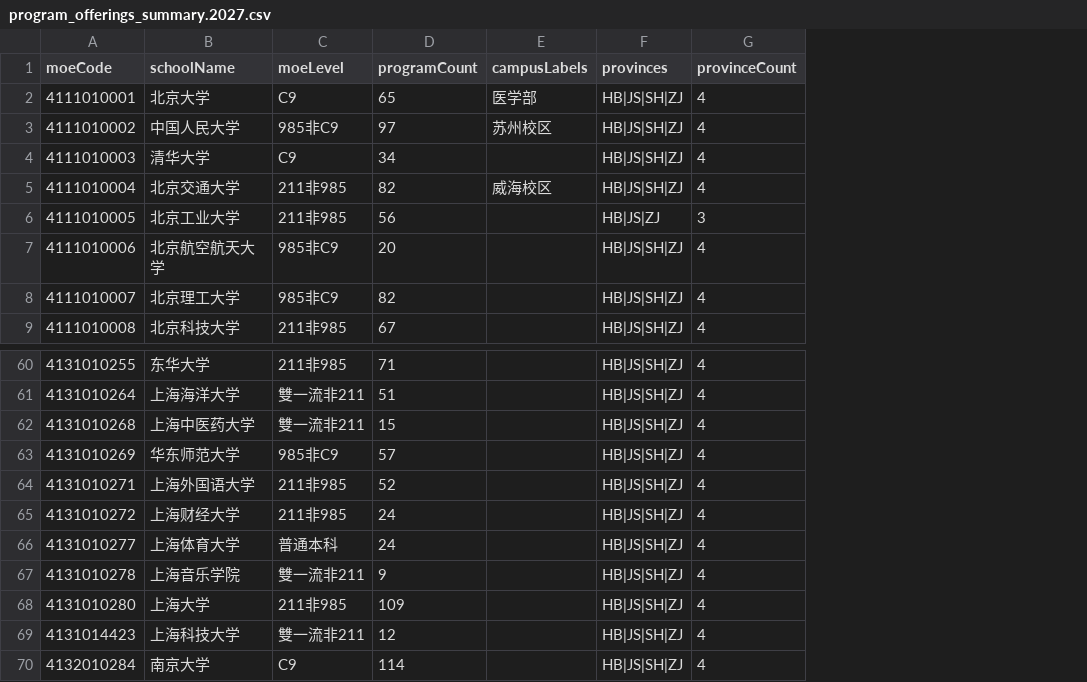
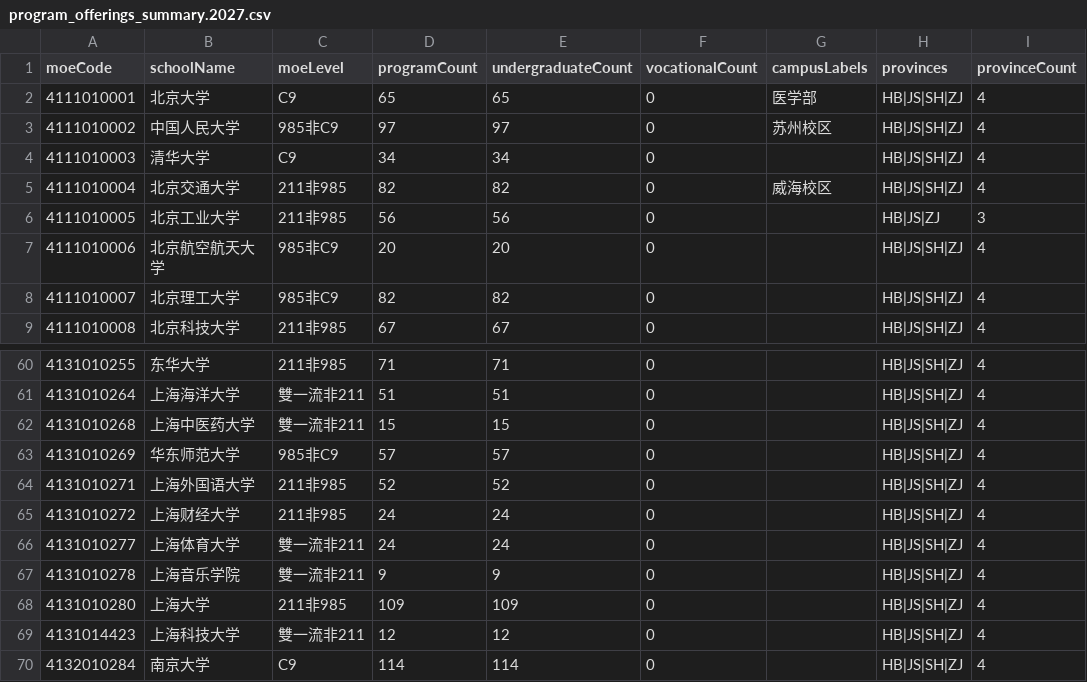
Before and after one commit to ieduer/unapply, a CSV file: data/research/program_offerings_summary.2027.csv, drawn as a sheet; only a part is shown, gaps mark what is left out; the diff names each change by its address in the sheet, - before the commit and + after, or states it on an @@ line.

```diff
--- a/data/research/program_offerings_summary.2027.csv
+++ b/data/research/program_offerings_summary.2027.csv
+column E (undergraduateCount), rows 2-9: 65 | 97 | 34 | 82 | 56 | 20 | 82 | 67; rows 60-70: 71 | 51 | 15 | 57 | 52 | 24 | 24 | 9 | 109 | 12 | 114
+column F (vocationalCount), rows 2-9: all 0; rows 60-70: all 0
-C66 (moeLevel): 普通本科
+C66 (moeLevel): 雙一流非211
```
Also changed, not shown: 53 other files.
